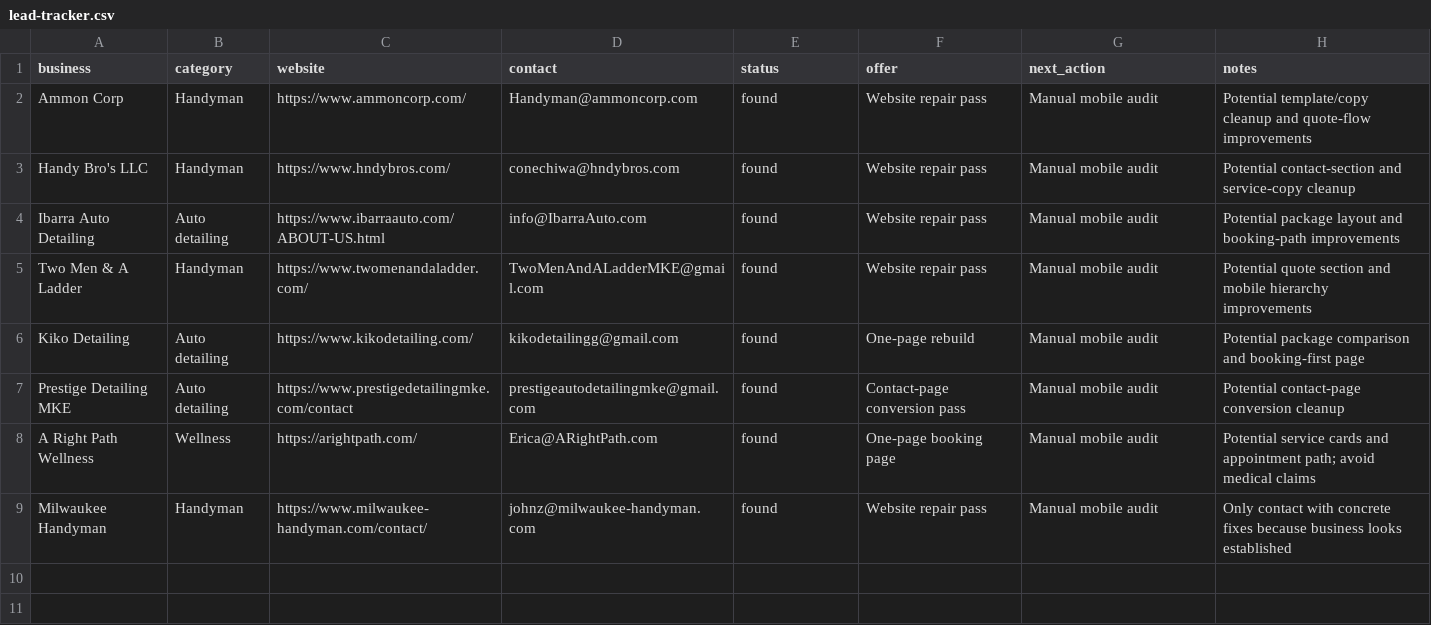
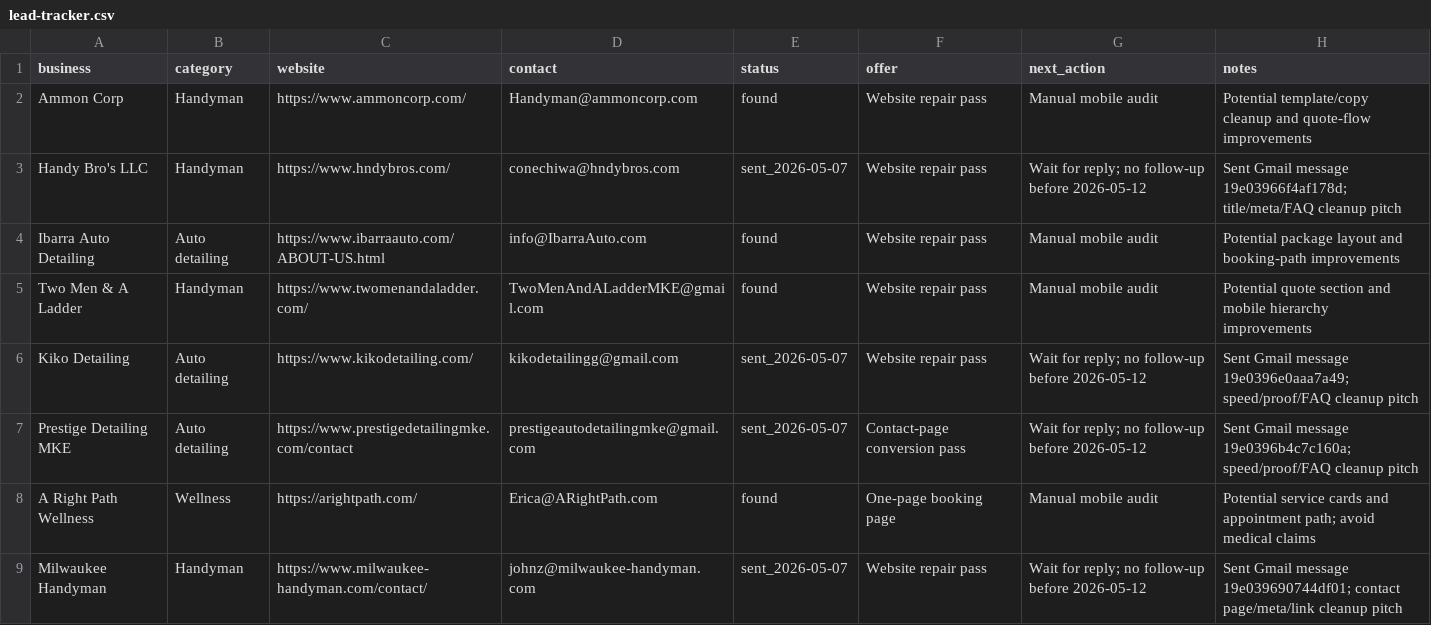
Before and after one commit to TateLyman/tate-web-services, a CSV file: outreach/lead-tracker.csv, drawn as a sheet.

Commit message:
Track sent outreach batch

```diff
--- a/outreach/lead-tracker.csv
+++ b/outreach/lead-tracker.csv
@@ -2,8 +2,8 @@ business,category,website,contact,status,offer,next_action,notes
 Ammon Corp,Handyman,https://www.ammoncorp.com/,Handyman@ammoncorp.com,found,Website repair pass,Manual mobile audit,"Potential template/copy cleanup and quote-flow improvements"
-Handy Bro's LLC,Handyman,https://www.hndybros.com/,conechiwa@hndybros.com,found,Website repair pass,Manual mobile audit,"Potential contact-section and service-copy cleanup"
+Handy Bro's LLC,Handyman,https://www.hndybros.com/,conechiwa@hndybros.com,sent_2026-05-07,Website repair pass,Wait for reply; no follow-up before 2026-05-12,"Sent Gmail message 19e03966f4af178d; title/meta/FAQ cleanup pitch"
 Ibarra Auto Detailing,Auto detailing,https://www.ibarraauto.com/ABOUT-US.html,info@IbarraAuto.com,found,Website repair pass,Manual mobile audit,"Potential package layout and booking-path improvements"
 Two Men & A Ladder,Handyman,https://www.twomenandaladder.com/,TwoMenAndALadderMKE@gmail.com,found,Website repair pass,Manual mobile audit,"Potential quote section and mobile hierarchy improvements"
-Kiko Detailing,Auto detailing,https://www.kikodetailing.com/,kikodetailingg@gmail.com,found,One-page rebuild,Manual mobile audit,"Potential package comparison and booking-first page"
-Prestige Detailing MKE,Auto detailing,https://www.prestigedetailingmke.com/contact,prestigeautodetailingmke@gmail.com,found,Contact-page conversion pass,Manual mobile audit,"Potential contact-page conversion cleanup"
+Kiko Detailing,Auto detailing,https://www.kikodetailing.com/,kikodetailingg@gmail.com,sent_2026-05-07,Website repair pass,Wait for reply; no follow-up before 2026-05-12,"Sent Gmail message 19e0396e0aaa7a49; speed/proof/FAQ cleanup pitch"
+Prestige Detailing MKE,Auto detailing,https://www.prestigedetailingmke.com/contact,prestigeautodetailingmke@gmail.com,sent_2026-05-07,Contact-page conversion pass,Wait for reply; no follow-up before 2026-05-12,"Sent Gmail message 19e0396b4c7c160a; speed/proof/FAQ cleanup pitch"
 A Right Path Wellness,Wellness,https://arightpath.com/,Erica@ARightPath.com,found,One-page booking page,Manual mobile audit,"Potential service cards and appointment path; avoid medical claims"
-Milwaukee Handyman,Handyman,https://www.milwaukee-handyman.com/contact/,johnz@milwaukee-handyman.com,found,Website repair pass,Manual mobile audit,"Only contact with concrete fixes because business looks established"
+Milwaukee Handyman,Handyman,https://www.milwaukee-handyman.com/contact/,johnz@milwaukee-handyman.com,sent_2026-05-07,Website repair pass,Wait for reply; no follow-up before 2026-05-12,"Sent Gmail message 19e039690744df01; contact page/meta/link cleanup pitch"
```
